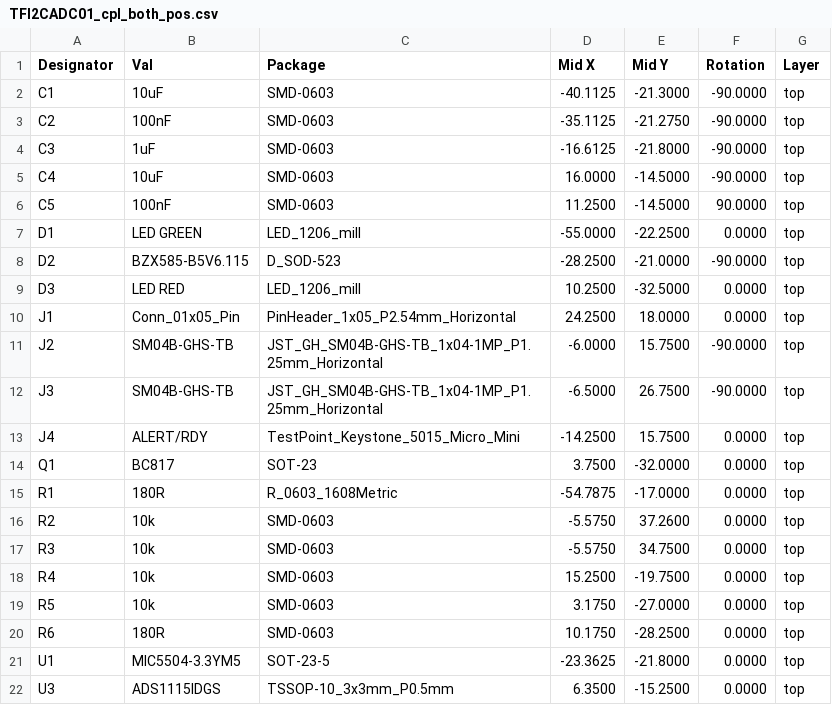
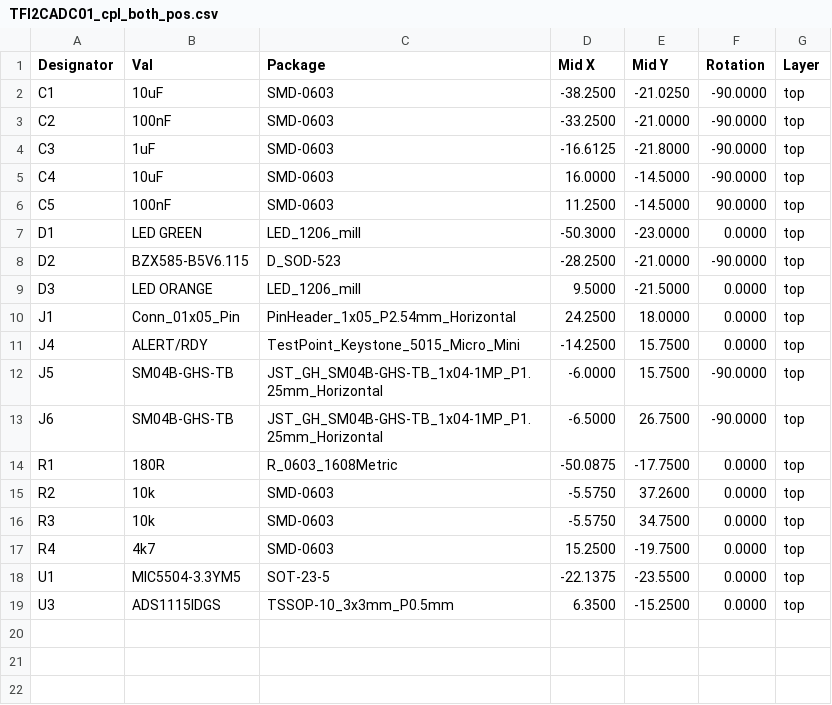
Before and after one commit to ThunderFly-aerospace/TFI2CADC01, a CSV file: hw/cam_profi/assembly/PnP/TFI2CADC01_cpl_both_pos.csv, drawn as a sheet.

```diff
--- a/hw/cam_profi/assembly/PnP/TFI2CADC01_cpl_both_pos.csv
+++ b/hw/cam_profi/assembly/PnP/TFI2CADC01_cpl_both_pos.csv
@@ -1,4 +1,4 @@
 Designator,Val,Package,Mid X,Mid Y,Rotation,Layer
-"C1","10uF","SMD-0603",-40.1125,-21.3000,-90.0000,top
-"C2","100nF","SMD-0603",-35.1125,-21.2750,-90.0000,top
+"C1","10uF","SMD-0603",-38.2500,-21.0250,-90.0000,top
+"C2","100nF","SMD-0603",-33.2500,-21.0000,-90.0000,top
 "C3","1uF","SMD-0603",-16.6125,-21.8000,-90.0000,top
@@ -6,17 +6,14 @@ Designator,Val,Package,Mid X,Mid Y,Rotation,Layer
 "C5","100nF","SMD-0603",11.2500,-14.5000,90.0000,top
-"D1","LED GREEN","LED_1206_mill",-55.0000,-22.2500,0.0000,top
+"D1","LED GREEN","LED_1206_mill",-50.3000,-23.0000,0.0000,top
 "D2","BZX585-B5V6.115","D_SOD-523",-28.2500,-21.0000,-90.0000,top
-"D3","LED RED","LED_1206_mill",10.2500,-32.5000,0.0000,top
+"D3","LED ORANGE","LED_1206_mill",9.5000,-21.5000,0.0000,top
 "J1","Conn_01x05_Pin","PinHeader_1x05_P2.54mm_Horizontal",24.2500,18.0000,0.0000,top
-"J2","SM04B-GHS-TB","JST_GH_SM04B-GHS-TB_1x04-1MP_P1.25mm_Horizontal",-6.0000,15.7500,-90.0000,top
-"J3","SM04B-GHS-TB","JST_GH_SM04B-GHS-TB_1x04-1MP_P1.25mm_Horizontal",-6.5000,26.7500,-90.0000,top
 "J4","ALERT/RDY","TestPoint_Keystone_5015_Micro_Mini",-14.2500,15.7500,0.0000,top
-"Q1","BC817","SOT-23",3.7500,-32.0000,0.0000,top
-"R1","180R","R_0603_1608Metric",-54.7875,-17.0000,0.0000,top
+"J5","SM04B-GHS-TB","JST_GH_SM04B-GHS-TB_1x04-1MP_P1.25mm_Horizontal",-6.0000,15.7500,-90.0000,top
+"J6","SM04B-GHS-TB","JST_GH_SM04B-GHS-TB_1x04-1MP_P1.25mm_Horizontal",-6.5000,26.7500,-90.0000,top
+"R1","180R","R_0603_1608Metric",-50.0875,-17.7500,0.0000,top
 "R2","10k","SMD-0603",-5.5750,37.2600,0.0000,top
 "R3","10k","SMD-0603",-5.5750,34.7500,0.0000,top
-"R4","10k","SMD-0603",15.2500,-19.7500,0.0000,top
-"R5","10k","SMD-0603",3.1750,-27.0000,0.0000,top
-"R6","180R","SMD-0603",10.1750,-28.2500,0.0000,top
-"U1","MIC5504-3.3YM5","SOT-23-5",-23.3625,-21.8000,0.0000,top
+"R4","4k7","SMD-0603",15.2500,-19.7500,0.0000,top
+"U1","MIC5504-3.3YM5","SOT-23-5",-22.1375,-23.5500,0.0000,top
 "U3","ADS1115IDGS","TSSOP-10_3x3mm_P0.5mm",6.3500,-15.2500,0.0000,top
```
Also changed, not shown: hw/cam_profi/assembly/PnP/TFI2CADC01_cpl_top_pos.csv, hw/cam_profi/assembly/TFI2CADC01-bom.csv, 36 other files.
